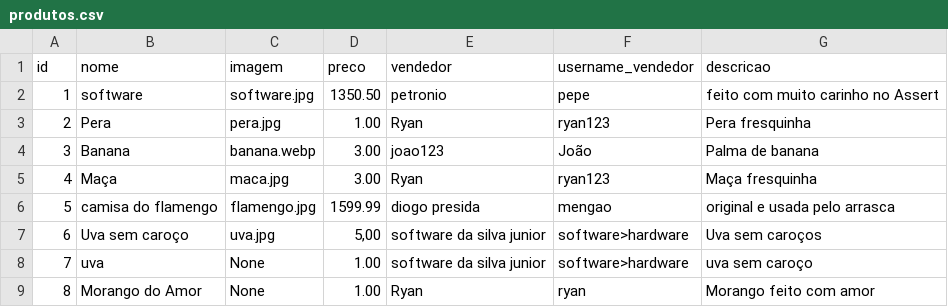
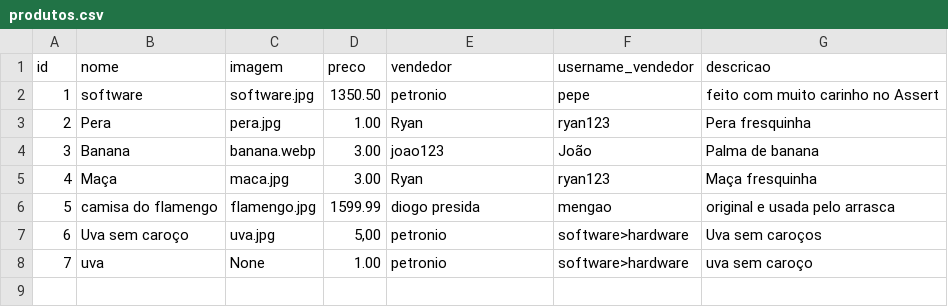
Before and after one commit to Projeto-IFPB/Jaguaribe-Online, a CSV file: data/produtos.csv, drawn as a sheet.

```diff
--- a/data/produtos.csv
+++ b/data/produtos.csv
@@ -6,4 +6,3 @@ id;nome;imagem;preco;vendedor;username_vendedor;descricao
 5;camisa do flamengo;flamengo.jpg;1599.99;diogo presida;mengao;original e usada pelo arrasca
-6;Uva sem caroço;uva.jpg;5,00;software da silva junior;software>hardware;Uva sem caroços
-7;uva;None;1.00;software da silva junior;software>hardware;uva sem caroço
-8;Morango do Amor;None;1.00;Ryan;ryan;Morango feito com amor
+6;Uva sem caroço;uva.jpg;5,00;petronio;software>hardware;Uva sem caroços
+7;uva;None;1.00;petronio;software>hardware;uva sem caroço
```
Also changed, not shown: data/usuarios.csv, 33 other files.
